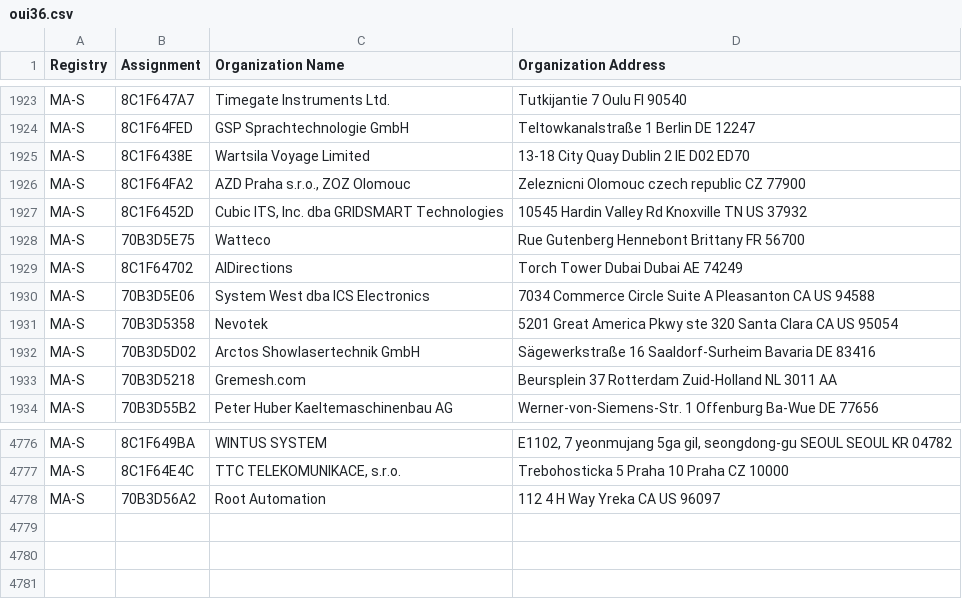
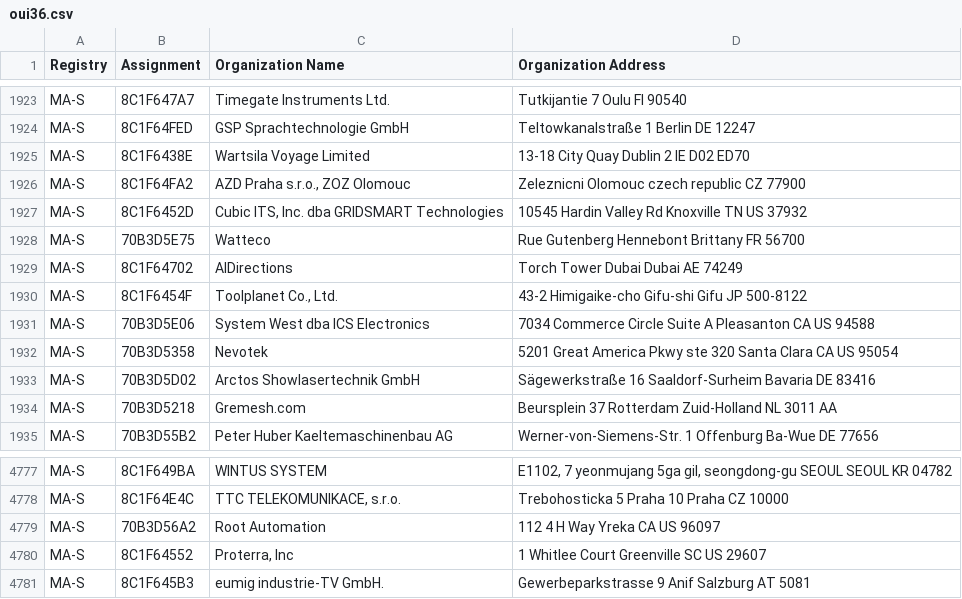
Before and after one commit to 955a0/MACAddress, a CSV file: oui36.csv, drawn as a sheet; only a part is shown, gaps mark what is left out.

```diff
--- a/oui36.csv
+++ b/oui36.csv
@@ -1929,2 +1929,3 @@ MA-S,70B3D5E75,Watteco,Rue Gutenberg Hennebont Brittany FR 56700
 MA-S,8C1F64702,AIDirections,Torch Tower Dubai Dubai AE 74249
+MA-S,8C1F6454F,"Toolplanet Co., Ltd.",43-2 Himigaike-cho Gifu-shi Gifu JP 500-8122
 MA-S,70B3D5E06,System West dba ICS Electronics,7034 Commerce Circle Suite A Pleasanton CA US 94588
@@ -4778 +4779,3 @@ MA-S,8C1F64E4C,"TTC TELEKOMUNIKACE, s.r.o.",Trebohosticka 5 Praha 10 Praha CZ 10
 MA-S,70B3D56A2,Root Automation,112 4 H Way Yreka CA US 96097
+MA-S,8C1F64552,"Proterra, Inc",1 Whitlee Court Greenville SC US 29607
+MA-S,8C1F645B3,eumig industrie-TV GmbH.,Gewerbeparkstrasse 9 Anif Salzburg AT 5081
```
Also changed, not shown: mam.csv, manid.csv, 1 other file.
